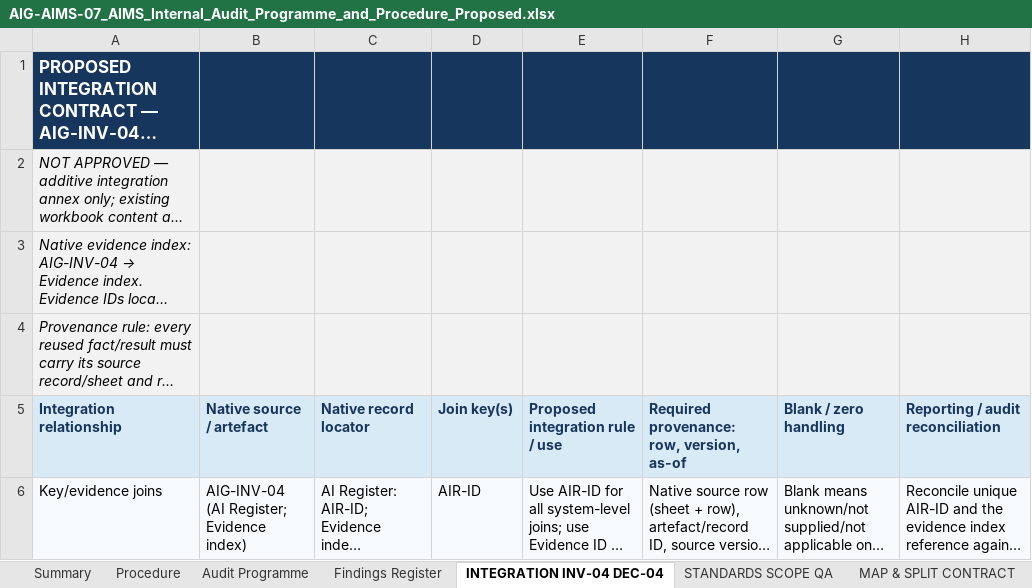
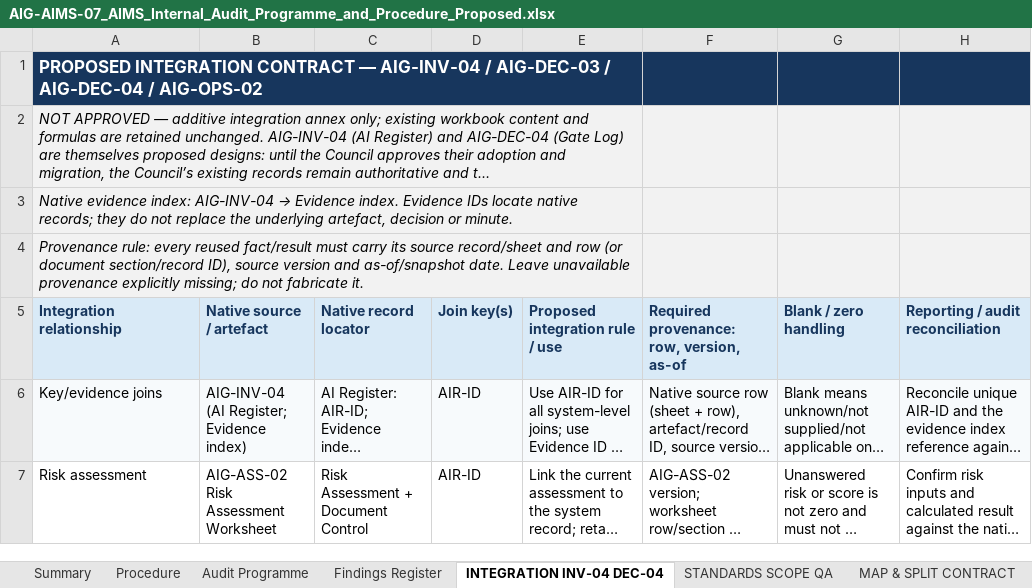
Before and after one commit to KimAbercromby/AIGovernanceSuiteTools, an Excel workbook: files/AIG-AIMS-07_AIMS_Internal_Audit_Programme_and_Procedure_Proposed.xlsx, sheet INTEGRATION INV-04 DEC-04, drawn as a sheet; only a part is shown; the shorter side is filled out with more unchanged rows; long unchanged cells end in …; values as stored, in another font and other column widths than the file's, no borders; the diff names each change by its address in the sheet, - before the commit and + after, or states it on an @@ line.

```diff
--- a/files/AIG-AIMS-07_AIMS_Internal_Audit_Programme_and_Procedure_Proposed.xlsx (sheet INTEGRATION INV-04 DEC-04)
+++ b/files/AIG-AIMS-07_AIMS_Internal_Audit_Programme_and_Procedure_Proposed.xlsx (sheet INTEGRATION INV-04 DEC-04)
+A1:E1 merged
+A2:E2 merged
+A3:E3 merged
+A4:E4 merged
```
Also changed, not shown: files/AIG-AGT-04_Agent_Record_ASBOM_Proposed.xlsx, files/AIG-AIMS-10_AIMS_Monitoring_and_Measurement_Plan_Proposed.xlsx, 33 other files.
